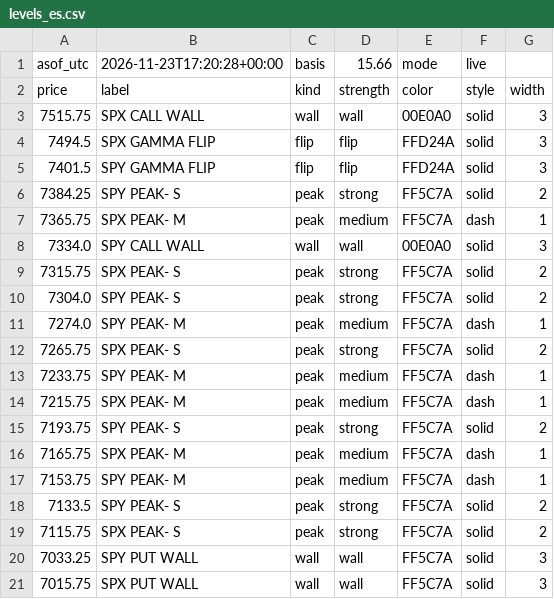
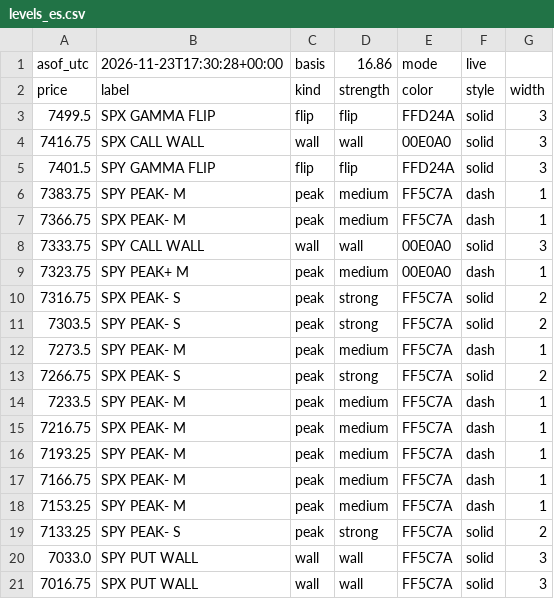
Before and after one commit to mshb4466/mirsad, a CSV file: gamma/levels_es.csv, drawn as a sheet.

```diff
--- a/gamma/levels_es.csv
+++ b/gamma/levels_es.csv
@@ -1,21 +1,21 @@
-asof_utc,2026-11-23T17:20:28+00:00,basis,15.66,mode,live
+asof_utc,2026-11-23T17:30:28+00:00,basis,16.86,mode,live
 price,label,kind,strength,color,style,width
-7515.75,SPX CALL WALL,wall,wall,00E0A0,solid,3
-7494.5,SPX GAMMA FLIP,flip,flip,FFD24A,solid,3
+7499.5,SPX GAMMA FLIP,flip,flip,FFD24A,solid,3
+7416.75,SPX CALL WALL,wall,wall,00E0A0,solid,3
 7401.5,SPY GAMMA FLIP,flip,flip,FFD24A,solid,3
-7384.25,SPY PEAK- S,peak,strong,FF5C7A,solid,2
-7365.75,SPX PEAK- M,peak,medium,FF5C7A,dash,1
-7334.0,SPY CALL WALL,wall,wall,00E0A0,solid,3
-7315.75,SPX PEAK- S,peak,strong,FF5C7A,solid,2
-7304.0,SPY PEAK- S,peak,strong,FF5C7A,solid,2
-7274.0,SPY PEAK- M,peak,medium,FF5C7A,dash,1
-7265.75,SPX PEAK- S,peak,strong,FF5C7A,solid,2
-7233.75,SPY PEAK- M,peak,medium,FF5C7A,dash,1
-7215.75,SPX PEAK- M,peak,medium,FF5C7A,dash,1
-7193.75,SPY PEAK- S,peak,strong,FF5C7A,solid,2
-7165.75,SPX PEAK- M,peak,medium,FF5C7A,dash,1
-7153.75,SPY PEAK- M,peak,medium,FF5C7A,dash,1
-7133.5,SPY PEAK- S,peak,strong,FF5C7A,solid,2
-7115.75,SPX PEAK- S,peak,strong,FF5C7A,solid,2
-7033.25,SPY PUT WALL,wall,wall,FF5C7A,solid,3
-7015.75,SPX PUT WALL,wall,wall,FF5C7A,solid,3
+7383.75,SPY PEAK- M,peak,medium,FF5C7A,dash,1
+7366.75,SPX PEAK- M,peak,medium,FF5C7A,dash,1
+7333.75,SPY CALL WALL,wall,wall,00E0A0,solid,3
+7323.75,SPY PEAK+ M,peak,medium,00E0A0,dash,1
+7316.75,SPX PEAK- S,peak,strong,FF5C7A,solid,2
+7303.5,SPY PEAK- S,peak,strong,FF5C7A,solid,2
+7273.5,SPY PEAK- M,peak,medium,FF5C7A,dash,1
+7266.75,SPX PEAK- S,peak,strong,FF5C7A,solid,2
+7233.5,SPY PEAK- M,peak,medium,FF5C7A,dash,1
+7216.75,SPX PEAK- M,peak,medium,FF5C7A,dash,1
+7193.25,SPY PEAK- M,peak,medium,FF5C7A,dash,1
+7166.75,SPX PEAK- M,peak,medium,FF5C7A,dash,1
+7153.25,SPY PEAK- M,peak,medium,FF5C7A,dash,1
+7133.25,SPY PEAK- S,peak,strong,FF5C7A,solid,2
+7033.0,SPY PUT WALL,wall,wall,FF5C7A,solid,3
+7016.75,SPX PUT WALL,wall,wall,FF5C7A,solid,3
```
Also changed, not shown: 3 other files.
